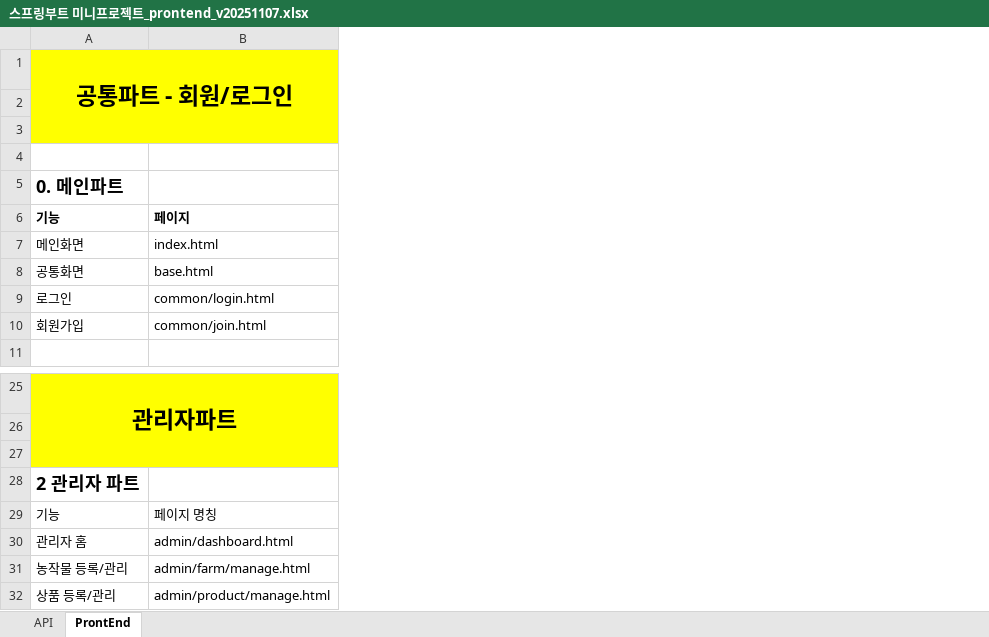
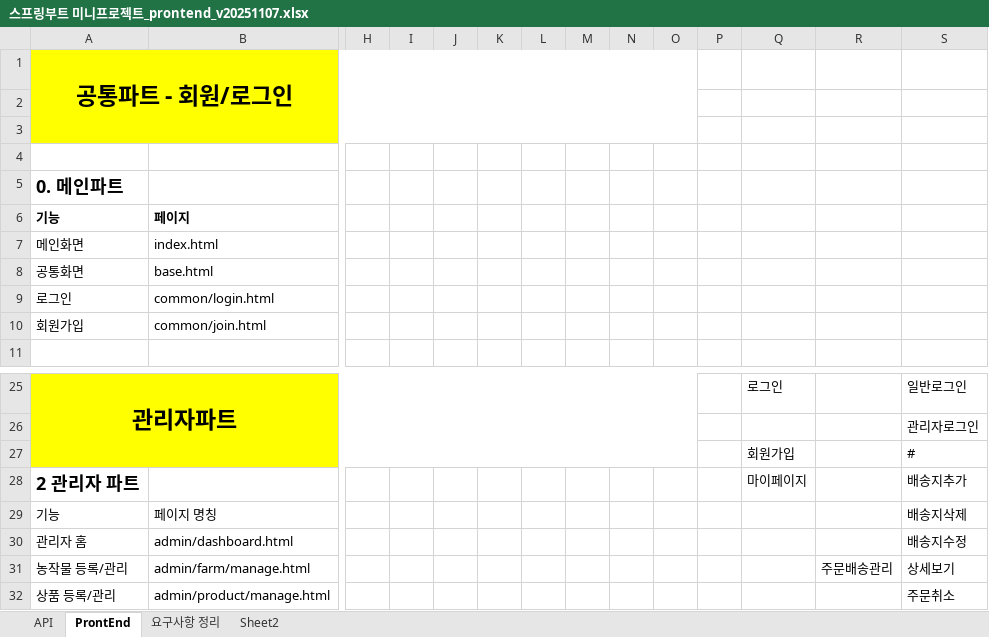
Before and after one commit to sgn08062/SpringProject, an Excel workbook: 스프링부트 미니프로젝트_prontend_v20251107.xlsx, sheet ProntEnd, drawn as a sheet; only a part is shown, gaps mark what is left out; values as stored, in another font and other column widths than the file's, no borders; rows hold the shown columns only; the diff names each change by its address in the sheet, - before the commit and + after, or states it on an @@ line.

```diff
--- a/스프링부트 미니프로젝트_prontend_v20251107.xlsx (sheet ProntEnd)
+++ b/스프링부트 미니프로젝트_prontend_v20251107.xlsx (sheet ProntEnd)
+sheet tab: 요구사항 정리
+sheet tab: Sheet2
+column H, empty
+column I, empty
+column J, empty
+column K, empty
+column L, empty
+column M, empty
+column N, empty
+column O, empty
+column P, empty
+column Q, rows 25-28: 로그인 |  | 회원가입 | 마이페이지
+column R, row 31: 주문배송관리
+column S, rows 25-32: 일반로그인 | 관리자로그인 | # | 배송지추가 | 배송지삭제 | 배송지수정 | 상세보기 | 주문취소
-row 27: (empty)
+row 27:  |  |  |  |  |  |  |  |  |  |  | 회원가입 |  | #
```
Also changed, not shown: 20 other files.
